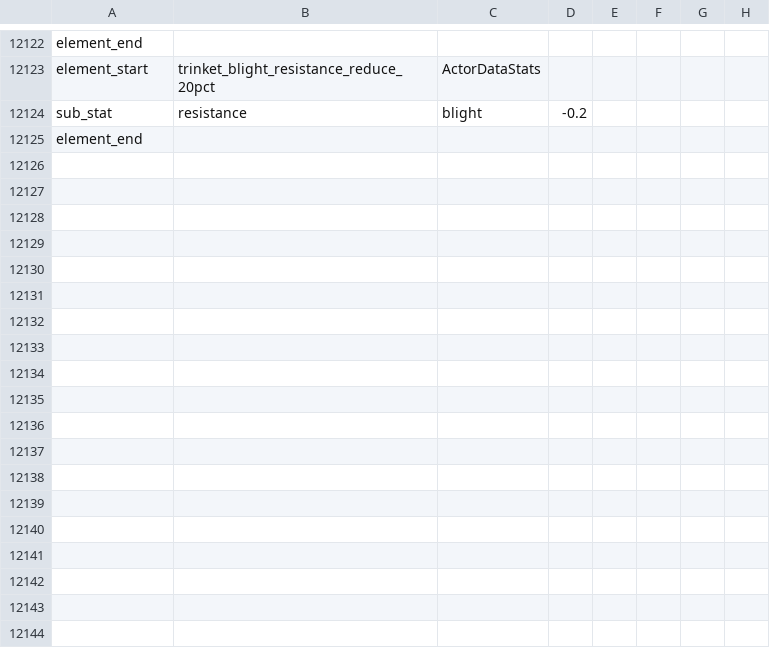
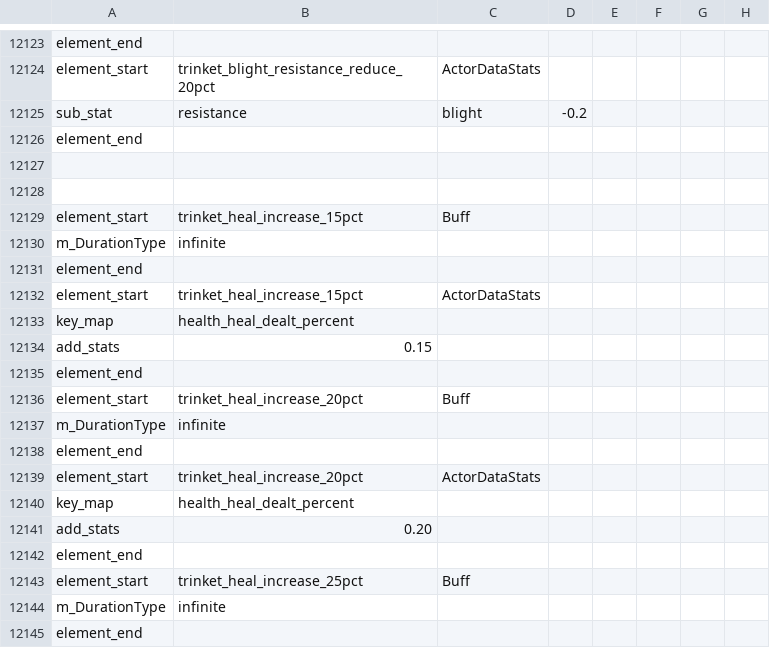
Before and after one commit to woodbrick/darkest-dungeon-2, a CSV file: buff_data_export.Group.csv, drawn as a sheet; only a part is shown, gaps mark what is left out; the shorter side is filled out with more unchanged rows; the diff covers the shown part only.

Commit message:
trinket_tiered_protectorate

```diff
--- a/buff_data_export.Group.csv
+++ b/buff_data_export.Group.csv
@@ -12124 +12125,21 @@ element_start,trinket_blight_resistance_reduce_20pct,ActorDataStats
 sub_stat,resistance,blight,-0.2,
+element_end
+
+
+element_start,trinket_heal_increase_15pct,Buff
+m_DurationType,infinite,
+element_end
+element_start,trinket_heal_increase_15pct,ActorDataStats
+key_map,health_heal_dealt_percent,
+add_stats,0.15,
+element_end
+element_start,trinket_heal_increase_20pct,Buff
+m_DurationType,infinite,
+element_end
+element_start,trinket_heal_increase_20pct,ActorDataStats
+key_map,health_heal_dealt_percent,
+add_stats,0.20,
+element_end
+element_start,trinket_heal_increase_25pct,Buff
+m_DurationType,infinite,
+element_end
```
Also changed, not shown: 28 added rows, 7 removed rows and 11 moved rows elsewhere in this file, trinkets_data_export.Group.csv.
